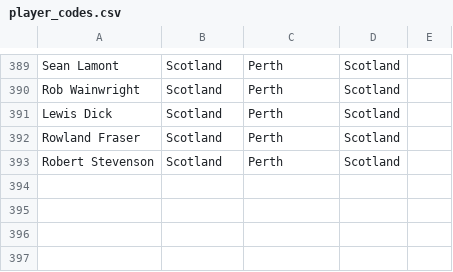
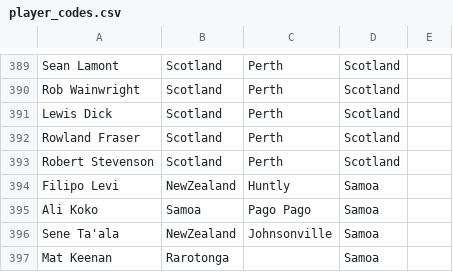
Before and after one commit to hautahi/Rugby-Wanderers, a CSV file: 2.clean/manual_adjustments/player_codes.csv, drawn as a sheet; only a part is shown, gaps mark what is left out.

Commit message:
Adjust some Samoa data.

```diff
--- a/2.clean/manual_adjustments/player_codes.csv
+++ b/2.clean/manual_adjustments/player_codes.csv
@@ -393 +393,5 @@ Rowland Fraser,Scotland,Perth,Scotland,
 Robert Stevenson,Scotland,Perth,Scotland,
+Filipo Levi,NewZealand,Huntly,Samoa,
+Ali Koko,Samoa,Pago Pago,Samoa,
+Sene Ta'ala,NewZealand,Johnsonville,Samoa,
+Mat Keenan,Rarotonga,,Samoa,
```
Also changed, not shown: data/1.main_data.csv, data/Samoa.csv, 1 other file.
